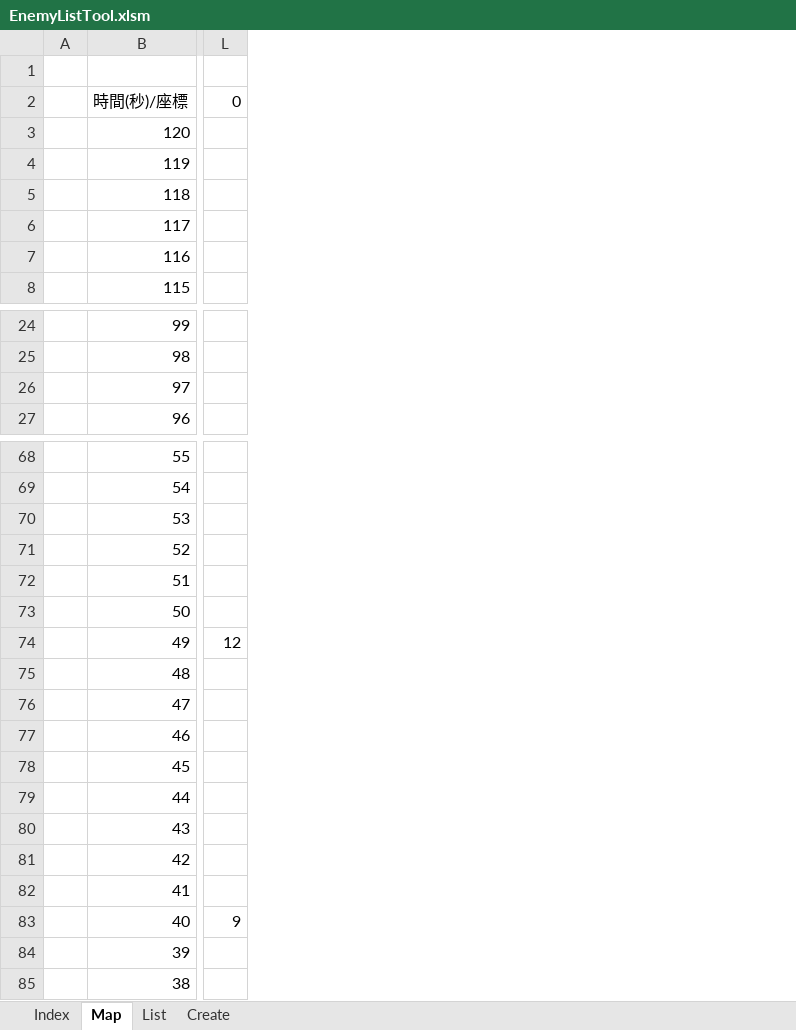
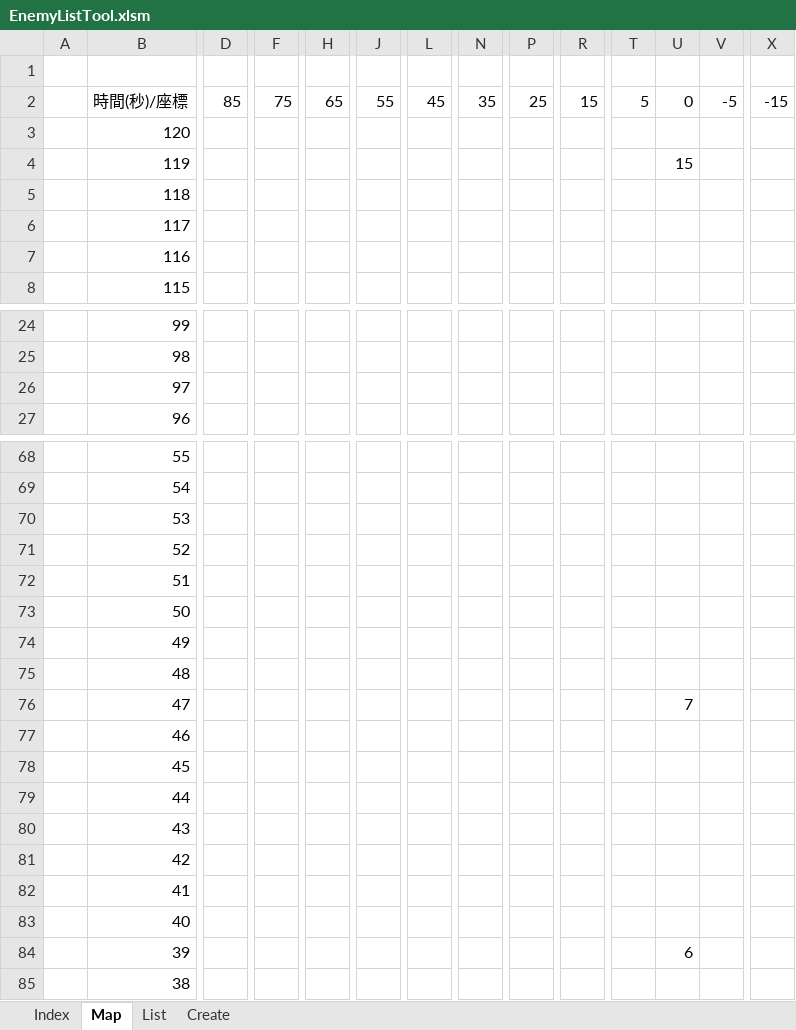
Before and after one commit to hiro-pirosiki0214/Hullien, an Excel workbook: Hullien/Hullien/Data/GameParam/STG/EnemyListTool.xlsm, sheet Map, drawn as a sheet; only a part is shown, gaps mark what is left out; values as stored, in another font and other column widths than the file's, no cell formats; charts and pictures and conditional formats not drawn; addresses are those after the commit; the diff covers the shown part only; the diff names each change by its address in the sheet, - before the commit and + after, or states it on an @@ line.

```diff
--- a/Hullien/Hullien/Data/GameParam/STG/EnemyListTool.xlsm (sheet Map)
+++ b/Hullien/Hullien/Data/GameParam/STG/EnemyListTool.xlsm (sheet Map)
+column D, row 2: 85
+column F, row 2: 75
+column H, row 2: 65
+column J, row 2: 55
+column L, row 2: 45
+column N, row 2: 35
+column P, row 2: 25
+column R, row 2: 15
+column T, row 2: 5
+column V, row 2: -5
+column X, row 2: -15
-U4: (empty)
+U4: 15
-U74: 12
+U74: (empty)
-U76: (empty)
+U76: 7
-U83: 9
+U83: (empty)
-U84: (empty)
+U84: 6
```
Also changed, not shown: 7 added columns and 17 edited cells elsewhere in this sheet, sheet List, sheet Create, cell formats, charts or pictures, 38 other files.
